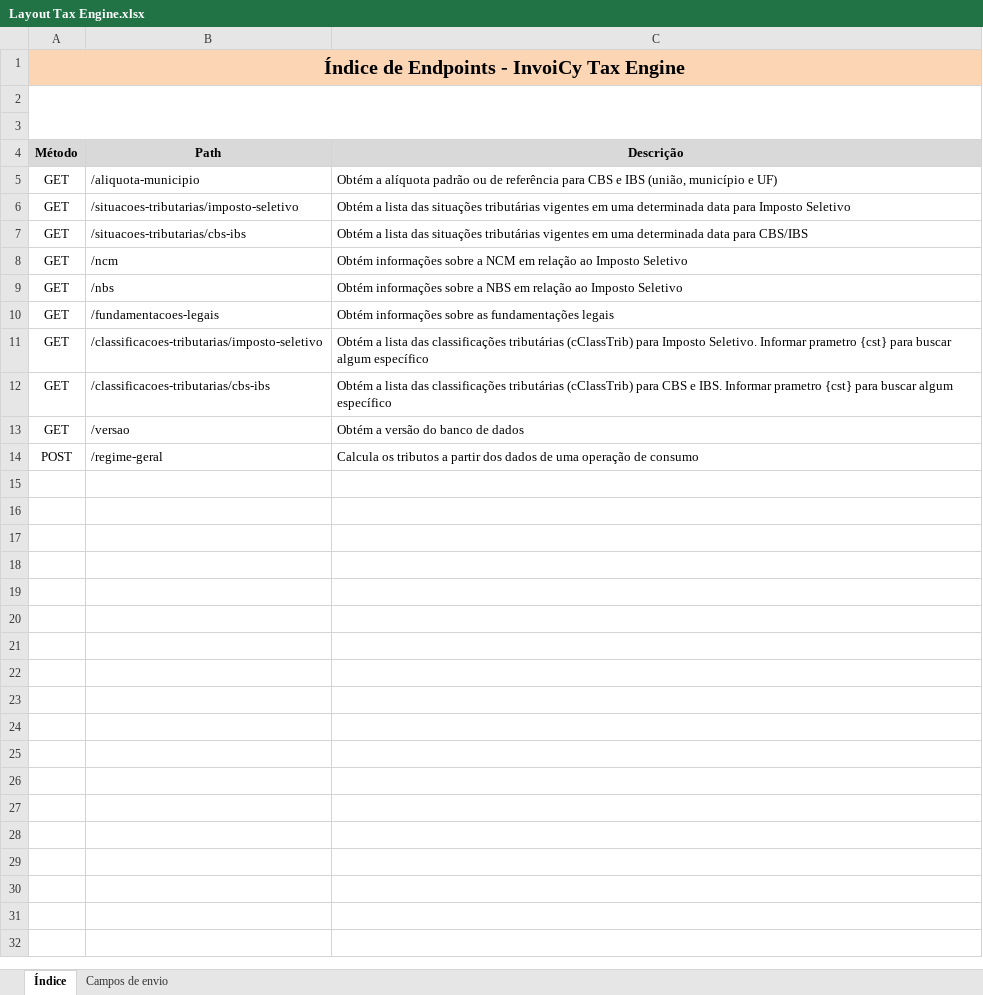
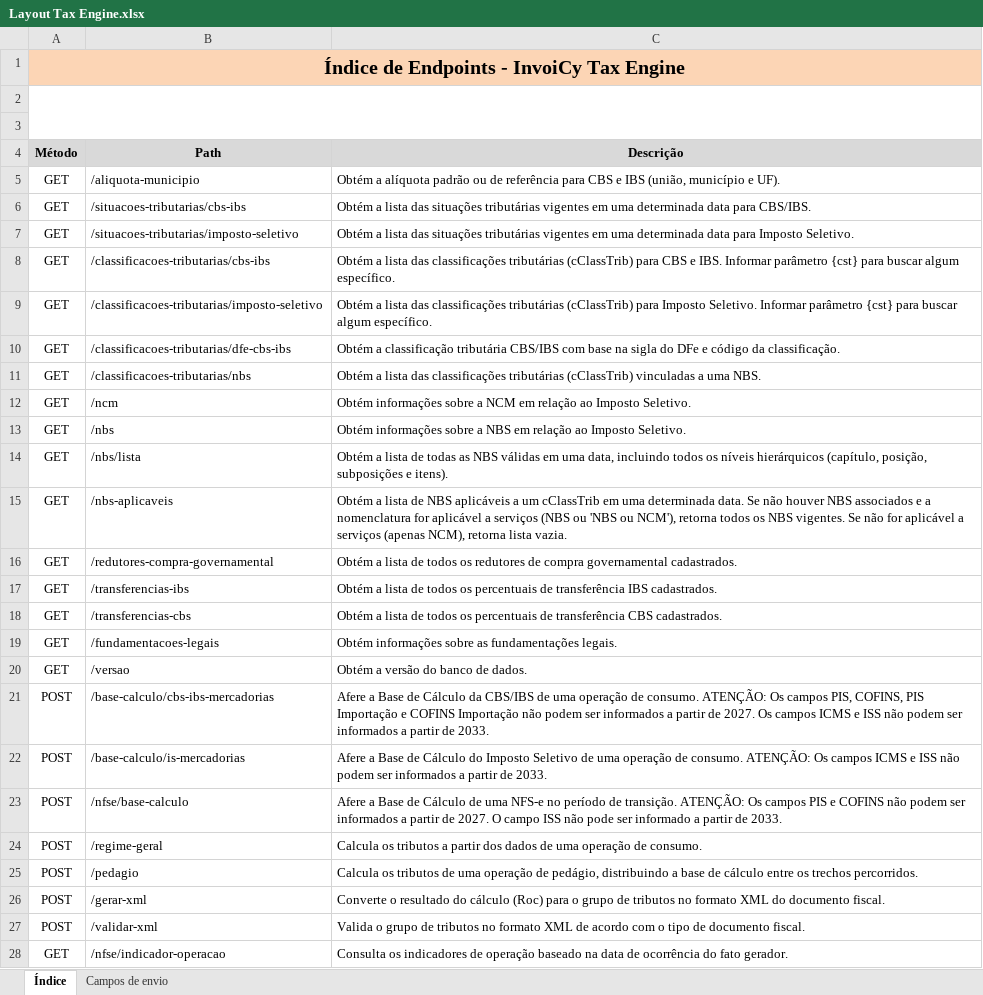
Before and after one commit to migrate-company/integracao-InvoiCy-BR, an Excel workbook: Extensão InvoiCy Tax Engine/Layouts/Layout Tax Engine.xlsx, sheet Índice, drawn as a sheet; only a part is shown; values as stored, in another font and other column widths than the file's, no borders; charts and pictures not drawn; removed rows and columns are numbered as before the commit, all else as after; the diff covers the shown part only; the diff names each change by its address in the sheet, - before the commit and + after, or states it on an @@ line.

Commit message:
Nova versão

```diff
--- a/Extensão InvoiCy Tax Engine/Layouts/Layout Tax Engine.xlsx (sheet Índice)
+++ b/Extensão InvoiCy Tax Engine/Layouts/Layout Tax Engine.xlsx (sheet Índice)
-C5 (Descrição): …município e UF)
+C5 (Descrição): …município e UF).
+row 6: GET | /situacoes-tributarias/cbs-ibs | Obtém a lista das situações tributárias vigentes em uma determinada data para CBS/IBS.
-C7 (Descrição): …para Imposto Seletivo
+C7 (Descrição): …para Imposto Seletivo.
+row 8: GET | /classificacoes-tributarias/cbs-ibs | Obtém a lista das classificações tributárias (cClassTrib) para CBS e IBS. Informar parâmetro {cst} para buscar algum específico.
+row 9: GET | /classificacoes-tributarias/imposto-seletivo | Obtém a lista das classificações tributárias (cClassTrib) para Imposto Seletivo. Informar parâmetro {cst} para buscar algum específico.
+row 10: GET | /classificacoes-tributarias/dfe-cbs-ibs | Obtém a classificação tributária CBS/IBS com base na sigla do DFe e código da classificação.
-B11 (Path): /situacoes-tributarias/cbs-ibs
+B11 (Path): /classificacoes-tributarias/nbs
-C11 (Descrição): …lista das situações tributárias vigentes em uma determinada data para CBS/IBS
+C11 (Descrição): …lista das classificações tributárias (cClassTrib) vinculadas a uma NBS.
-C12 (Descrição): …ao Imposto Seletivo
+C12 (Descrição): …ao Imposto Seletivo.
-C13 (Descrição): …ao Imposto Seletivo
+C13 (Descrição): …ao Imposto Seletivo.
+row 14: GET | /nbs/lista | Obtém a lista de todas as NBS válidas em uma data, incluindo todos os níveis hierárquicos (capítulo, posição, subposições e itens).
+row 15: GET | /nbs-aplicaveis | Obtém a lista de NBS aplicáveis a um cClassTrib em uma determinada data. Se não houver NBS associados e a nomenclatura for aplicável a serviços (NBS ou 'NBS ou NCM'), retorna todos os NBS vigentes. Se não for aplicável a serviços (apenas NCM), retorna lista vazia.
+row 16: GET | /redutores-compra-governamental | Obtém a lista de todos os redutores de compra governamental cadastrados.
+row 17: GET | /transferencias-ibs | Obtém a lista de todos os percentuais de transferência IBS cadastrados.
+row 18: GET | /transferencias-cbs | Obtém a lista de todos os percentuais de transferência CBS cadastrados.
-C19 (Descrição): …as fundamentações legais
+C19 (Descrição): …as fundamentações legais.
-row 11: GET | /classificacoes-tributarias/imposto-seletivo | Obtém a lista das classificações tributárias (cClassTrib) para Imposto Seletivo. Informar prametro {cst} para buscar algum específico
-row 12: GET | /classificacoes-tributarias/cbs-ibs | Obtém a lista das classificações tributárias (cClassTrib) para CBS e IBS. Informar prametro {cst} para buscar algum específico
-C20 (Descrição): Obtém a versão do banco de dados
+C20 (Descrição): Obtém a versão do banco de dados.
+row 21: POST | /base-calculo/cbs-ibs-mercadorias | Afere a Base de Cálculo da CBS/IBS de uma operação de consumo. ATENÇÃO: Os campos PIS, COFINS, PIS Importação e COFINS Importação não podem ser informados a partir de 2027. Os campos ICMS e ISS não podem ser informados a partir de 2033.
+row 22: POST | /base-calculo/is-mercadorias | Afere a Base de Cálculo do Imposto Seletivo de uma operação de consumo. ATENÇÃO: Os campos ICMS e ISS não podem ser informados a partir de 2033.
+row 23: POST | /nfse/base-calculo | Afere a Base de Cálculo de uma NFS-e no período de transição. ATENÇÃO: Os campos PIS e COFINS não podem ser informados a partir de 2027. O campo ISS não pode ser informado a partir de 2033.
-C24 (Descrição): …operação de consumo
+C24 (Descrição): …operação de consumo.
+row 25: POST | /pedagio | Calcula os tributos de uma operação de pedágio, distribuindo a base de cálculo entre os trechos percorridos.
+row 26: POST | /gerar-xml | Converte o resultado do cálculo (Roc) para o grupo de tributos no formato XML do documento fiscal.
+row 27: POST | /validar-xml | Valida o grupo de tributos no formato XML de acordo com o tipo de documento fiscal.
+row 28: GET | /nfse/indicador-operacao | Consulta os indicadores de operação baseado na data de ocorrência do fato gerador.
```
Also changed, not shown: 5 added rows elsewhere in this sheet, sheet Campos de envio.
